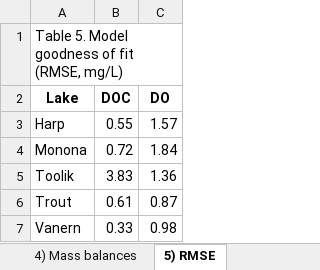
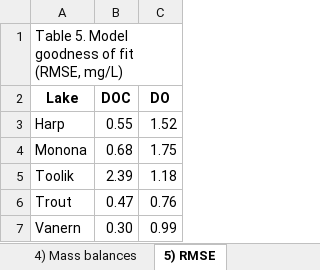
Before and after one commit to GLEON/SOS, an Excel workbook: Tables_SOS.xlsx, sheet 5) RMSE, drawn as a sheet; values as stored, in another font and other column widths than the file's, no borders; the diff names each change by its address in the sheet, - before the commit and + after, or states it on an @@ line.

Commit message:
update complete cases for rmse

```diff
--- a/Tables_SOS.xlsx (sheet 5) RMSE)
+++ b/Tables_SOS.xlsx (sheet 5) RMSE)
-C3 (DO): 1.57
+C3 (DO): 1.52
-B4 (DOC): 0.72
+B4 (DOC): 0.68
-C4 (DO): 1.84
+C4 (DO): 1.75
-B5 (DOC): 3.83
+B5 (DOC): 2.39
-C5 (DO): 1.36
+C5 (DO): 1.18
-B6 (DOC): 0.61
+B6 (DOC): 0.47
-C6 (DO): 0.87
+C6 (DO): 0.76
-B7 (DOC): 0.33
+B7 (DOC): 0.30
-C7 (DO): 0.98
+C7 (DO): 0.99
```
Also changed, not shown: 1 other file.
